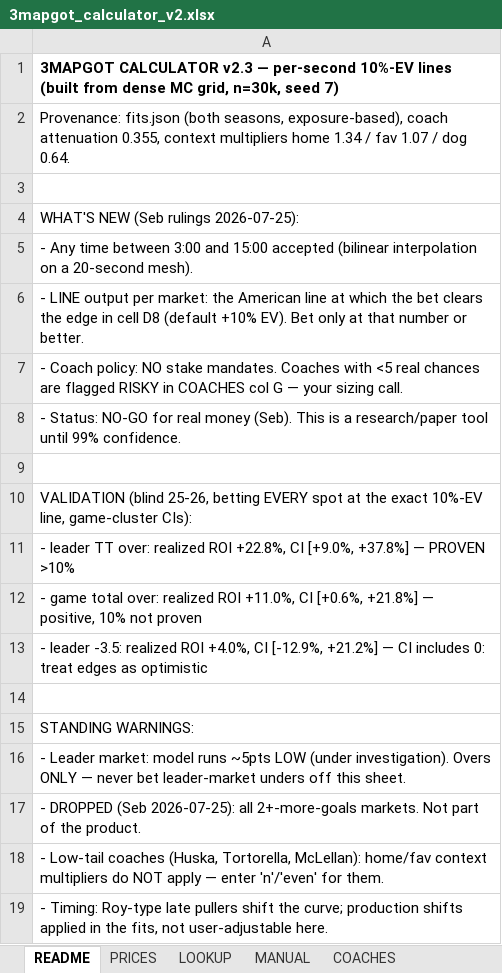
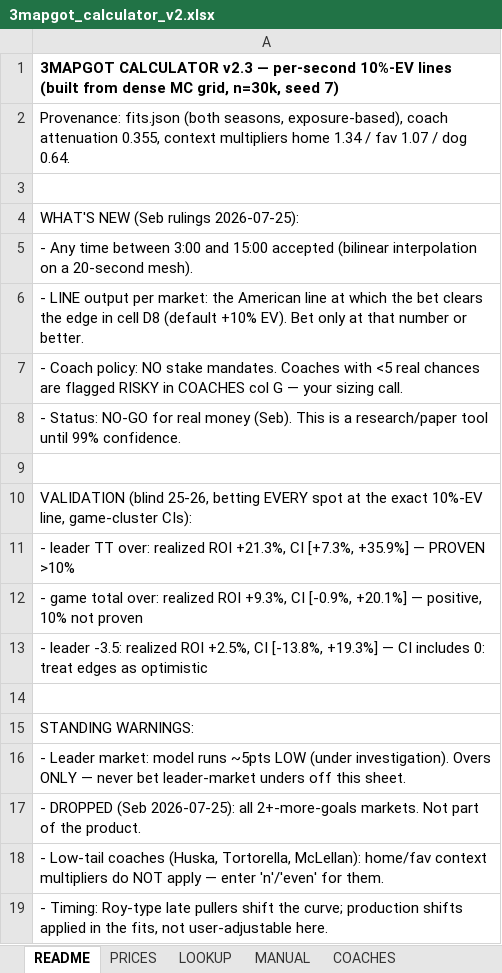
Before and after one commit to aiiiiepapi/HOCKEYPROJECTS_V2, an Excel workbook: live_model/3mapgot_calculator_v2.xlsx, sheet README, drawn as a sheet; values as stored, in another font and other column widths than the file's, no borders; the diff names each change by its address in the sheet, - before the commit and + after, or states it on an @@ line.

```diff
--- a/live_model/3mapgot_calculator_v2.xlsx (sheet README)
+++ b/live_model/3mapgot_calculator_v2.xlsx (sheet README)
-A11: …realized ROI +22.8%, CI [+9.0%, +37.8%] — PROVEN…
+A11: …realized ROI +21.3%, CI [+7.3%, +35.9%] — PROVEN…
-A12: …realized ROI +11.0%, CI [+0.6%, +21.8%] — positive,…
+A12: …realized ROI +9.3%, CI [-0.9%, +20.1%] — positive,…
-A13: …realized ROI +4.0%, CI [-12.9%, +21.2%] — CI…
+A13: …realized ROI +2.5%, CI [-13.8%, +19.3%] — CI…
```
Also changed, not shown: sheet PRICES, sheet LOOKUP, sheet MANUAL, live_model/lines_table_30s.xlsx, 3 other files.
